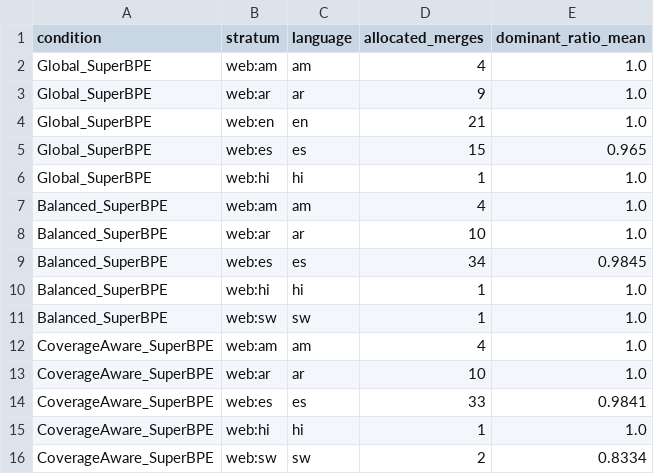
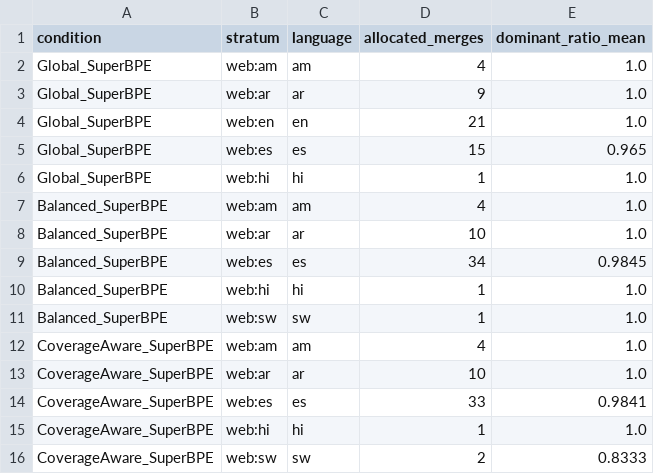
Before and after one commit to Jagadeesh1512/UniqToken, a CSV file: benchmarks/multilingual_merges/issue88/strata_allocation.csv, drawn as a sheet.

```diff
--- a/benchmarks/multilingual_merges/issue88/strata_allocation.csv
+++ b/benchmarks/multilingual_merges/issue88/strata_allocation.csv
@@ -15,2 +15,2 @@ CoverageAware_SuperBPE,web:es,es,33,0.9841
 CoverageAware_SuperBPE,web:hi,hi,1,1.0
-CoverageAware_SuperBPE,web:sw,sw,2,0.8334
+CoverageAware_SuperBPE,web:sw,sw,2,0.8333
```
Also changed, not shown: benchmarks/multilingual_merges/issue88/validation_compression.csv, 4 other files.
